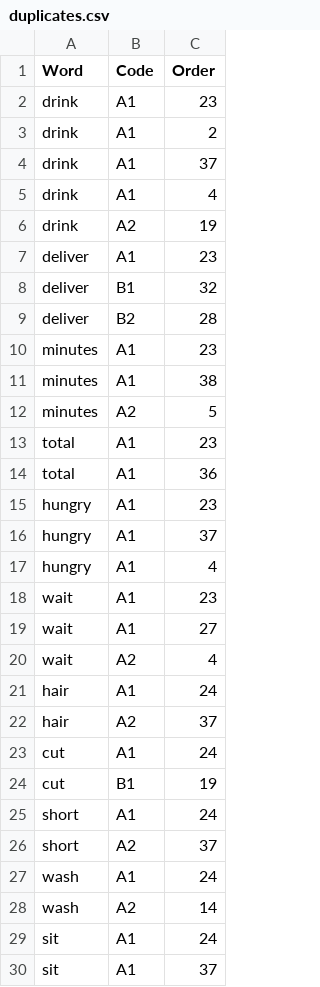
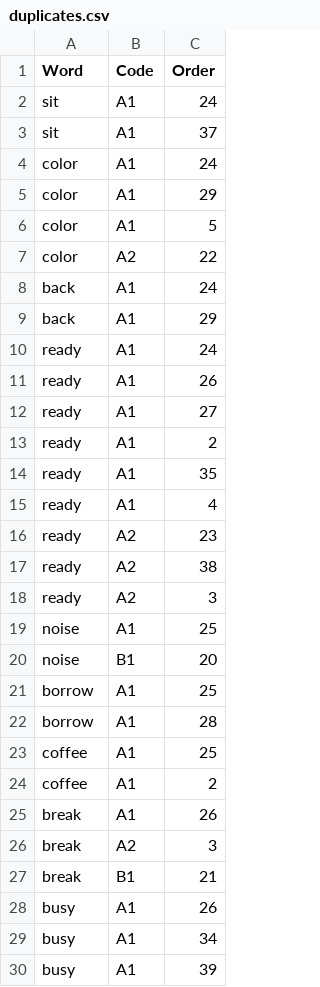
Before and after one commit to mohsenShakiba/Learnup-Data, a CSV file: workflows/remove_duplicate_vocabs/duplicates.csv, drawn as a sheet; only a part is shown; the shorter side is filled out with more unchanged rows.

Commit message:
Remove duplicate vocabs

```diff
--- a/workflows/remove_duplicate_vocabs/duplicates.csv
+++ b/workflows/remove_duplicate_vocabs/duplicates.csv
@@ -1,29 +1,2 @@
 Word,Code,Order
-drink,A1,23
-drink,A1,2
-drink,A1,37
-drink,A1,4
-drink,A2,19
-deliver,A1,23
-deliver,B1,32
-deliver,B2,28
-minutes,A1,23
-minutes,A1,38
-minutes,A2,5
-total,A1,23
-total,A1,36
-hungry,A1,23
-hungry,A1,37
-hungry,A1,4
-wait,A1,23
-wait,A1,27
-wait,A2,4
-hair,A1,24
-hair,A2,37
-cut,A1,24
-cut,B1,19
-short,A1,24
-short,A2,37
-wash,A1,24
-wash,A2,14
 sit,A1,24
```
Also changed, not shown: 14 other files.
